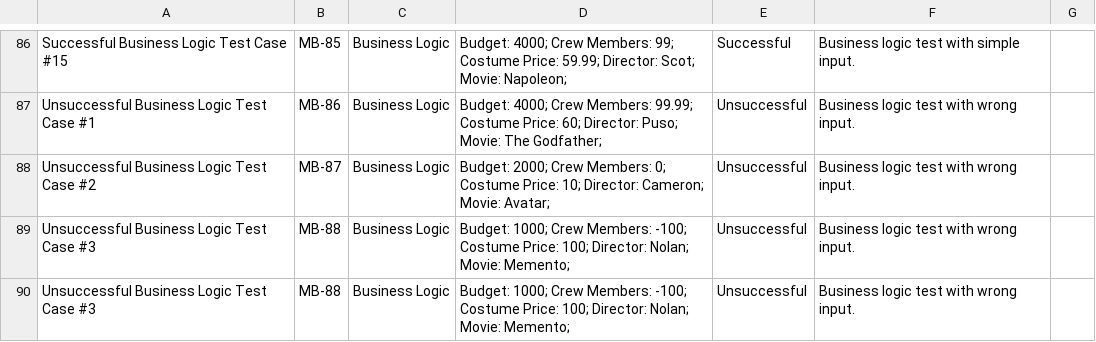
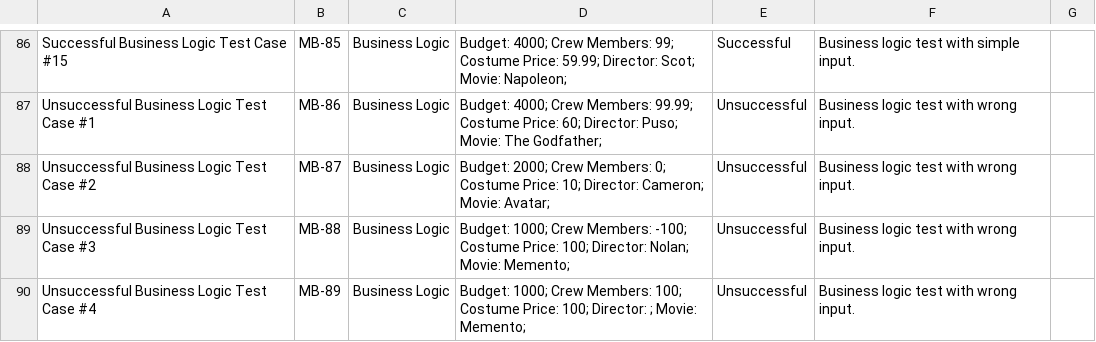
Before and after one commit to yulver-musa/QA_Portfolio, a TSV file: python_QA/Movie Budget QA - Test Cases.tsv, drawn as a sheet; only a part is shown, gaps mark what is left out.

Commit message:
Update Movie Budget QA - Test Cases.tsv

```diff
--- a/python_QA/Movie Budget QA - Test Cases.tsv
+++ b/python_QA/Movie Budget QA - Test Cases.tsv
@@ -89,2 +89,2 @@ Unsuccessful Business Logic Test Case #2	MB-87	Business Logic	 Budget: 2000; Cre
 Unsuccessful Business Logic Test Case #3	MB-88	Business Logic	 Budget: 1000; Crew Members: -100; Costume Price: 100; Director: Nolan; Movie: Memento;	Unsuccessful	Business logic test with wrong input.	
-Unsuccessful Business Logic Test Case #3	MB-88	Business Logic	 Budget: 1000; Crew Members: -100; Costume Price: 100; Director: Nolan; Movie: Memento;	Unsuccessful	Business logic test with wrong input.	
+Unsuccessful Business Logic Test Case #4	MB-89	Business Logic	 Budget: 1000; Crew Members: 100; Costume Price: 100; Director: ; Movie: Memento;	Unsuccessful	Business logic test with wrong input.	
```
